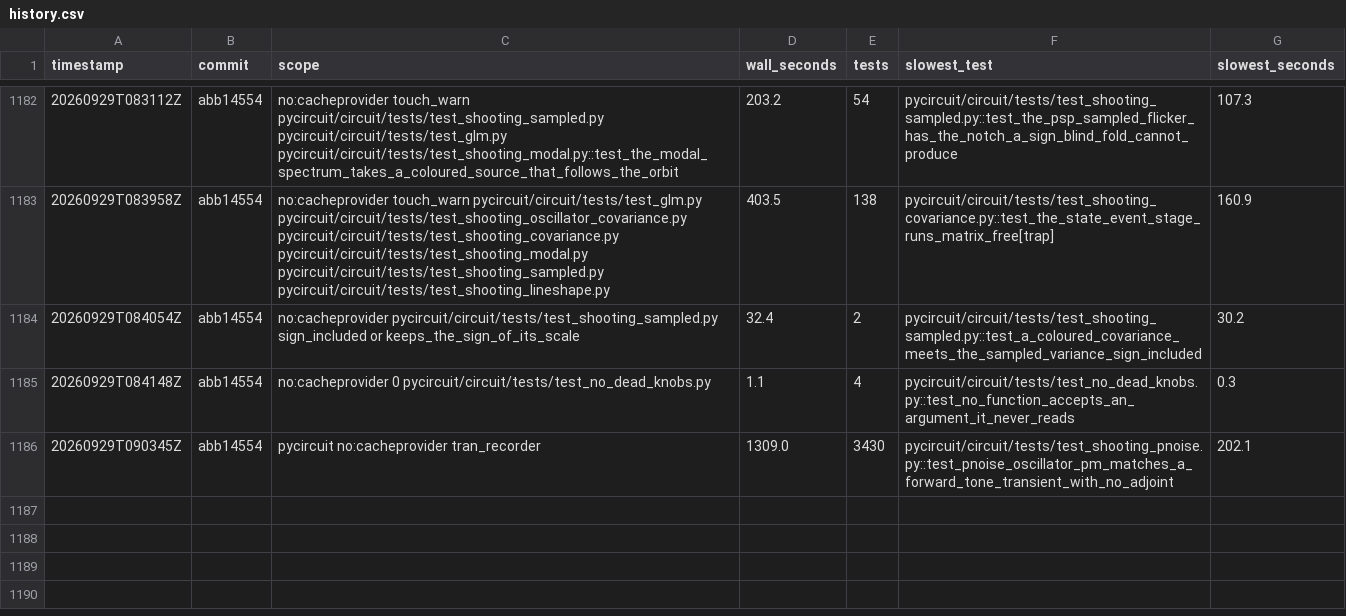
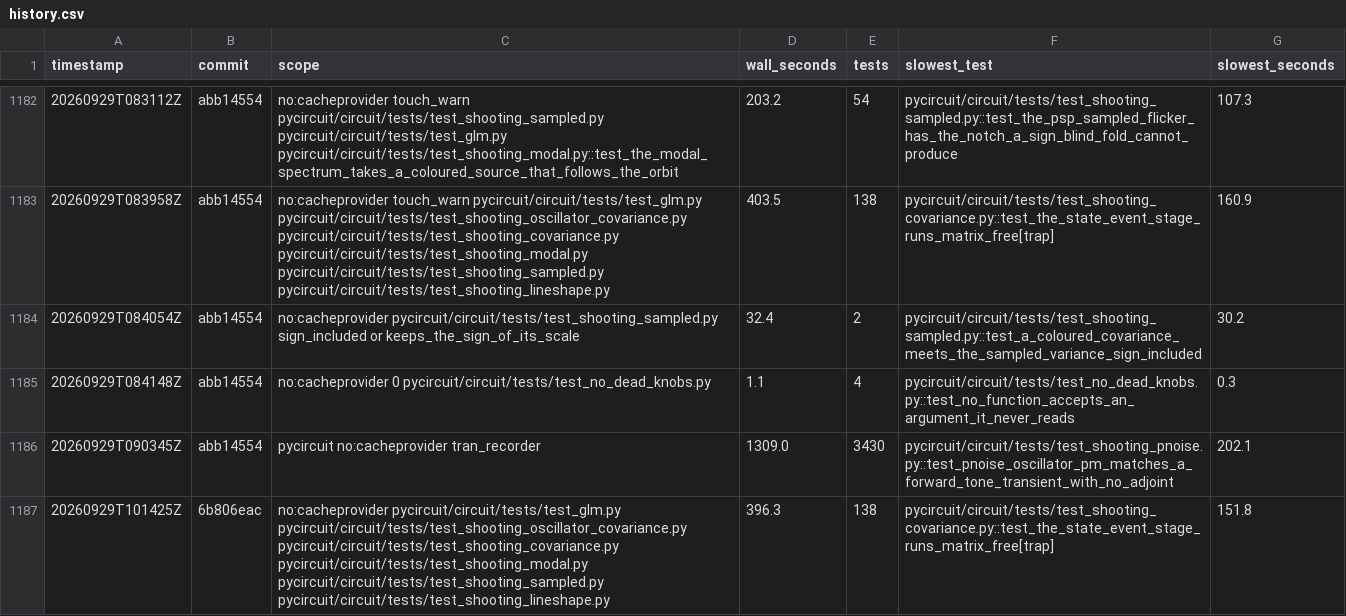
Before and after one commit to henjo/pycircuit, a CSV file: test_timings/history.csv, drawn as a sheet; only a part is shown, gaps mark what is left out; the diff covers the shown part only.

```diff
--- a/test_timings/history.csv
+++ b/test_timings/history.csv
@@ -1186 +1186,2 @@ timestamp,commit,scope,wall_seconds,tests,slowest_test,slowest_seconds
 20260929T090345Z,abb14554,pycircuit no:cacheprovider tran_recorder,1309.0,3430,pycircuit/circuit/tests/test_shooting_pnoise.py::test_pnoise_oscillator_pm_matches_a_forward_tone_transient_with_no_adjoint,202.1
+20260929T101425Z,6b806eac,no:cacheprovider pycircuit/circuit/tests/test_glm.py pycircuit/circuit/tests/test_shooting_oscillator_covariance.py pycircuit/circuit/tests/test_shooting_covariance.py pycircuit/circuit/tests/test_shooting_modal.py pycircuit/circuit/tests/test_shooting_sampled.py pycircuit/circuit/tests/test_shooting_lineshape.py,396.3,138,pycircuit/circuit/tests/test_shooting_covariance.py::test_the_state_event_stage_runs_matrix_free[trap],151.8
```
Also changed, not shown: 2 added rows elsewhere in this file, 9 other files.
